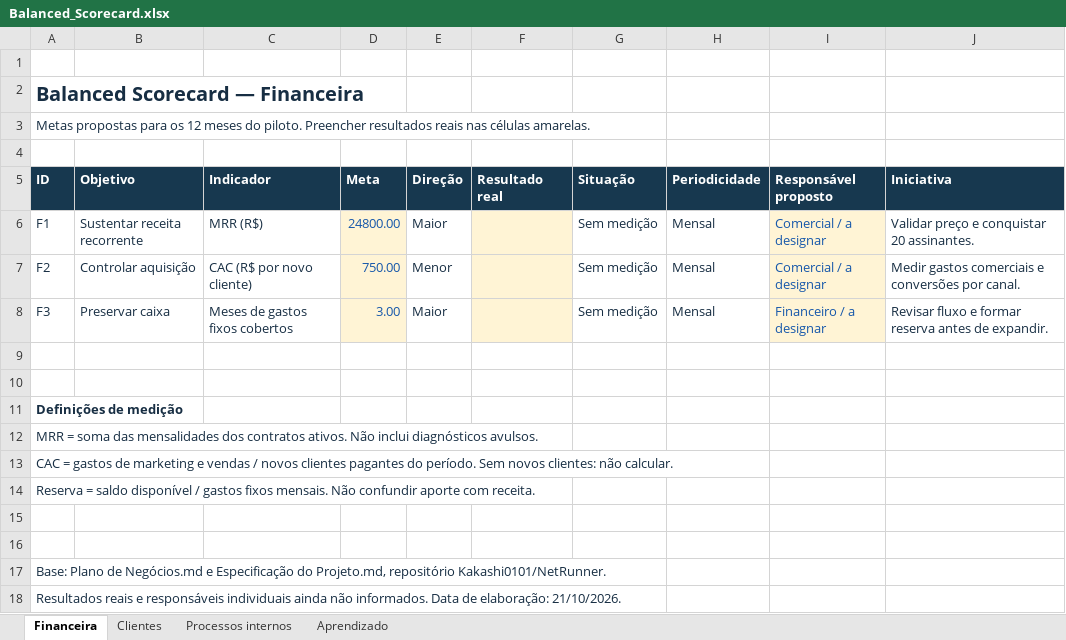
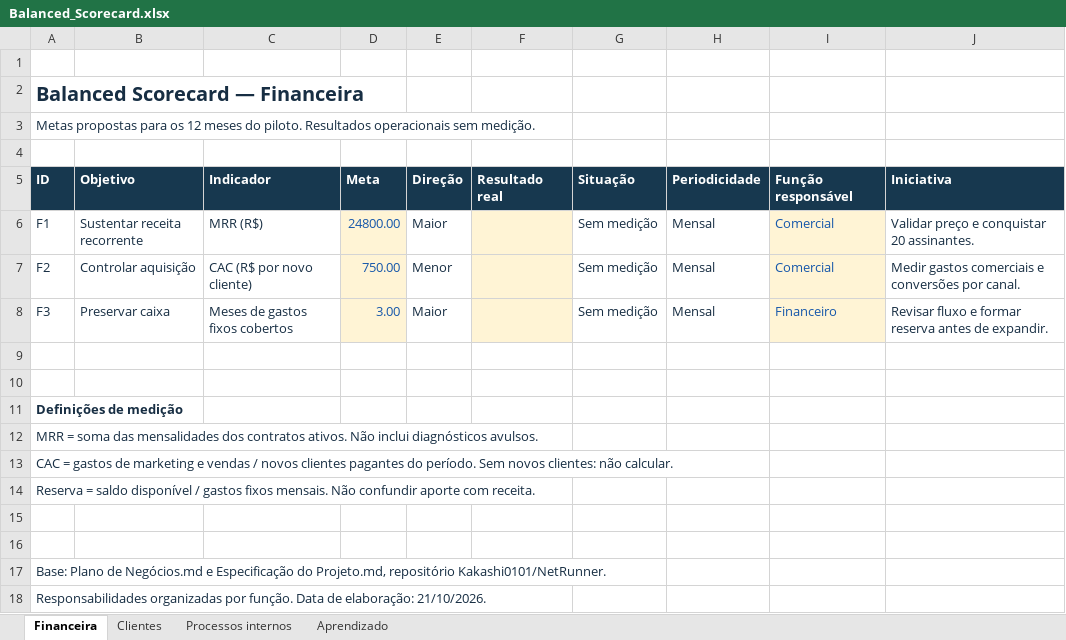
Before and after one commit to Kakashi0101/NetRunner, an Excel workbook: planilhas/Balanced_Scorecard.xlsx, sheet Financeira, drawn as a sheet; values as stored, in another font and other column widths than the file's, no borders; conditional formats not drawn; the diff names each change by its address in the sheet, - before the commit and + after, or states it on an @@ line.

```diff
--- a/planilhas/Balanced_Scorecard.xlsx (sheet Financeira)
+++ b/planilhas/Balanced_Scorecard.xlsx (sheet Financeira)
-A3 (ID): …do piloto. Preencher resultados reais nas células amarelas.
+A3 (ID): …do piloto. Resultados operacionais sem medição.
-I5: Responsável proposto
+I5: Função responsável
-I6:I7 (Função responsável): Comercial / a designar
+I6:I7 (Função responsável): Comercial
-I8 (Função responsável): Financeiro / a designar
+I8 (Função responsável): Financeiro
-A18 (ID): Resultados reais e responsáveis individuais ainda não informados. Data de…
+A18 (ID): Responsabilidades organizadas por função. Data de…
```
Also changed, not shown: sheet Clientes, sheet Aprendizado, sheet Processos internos, 9 other files.
